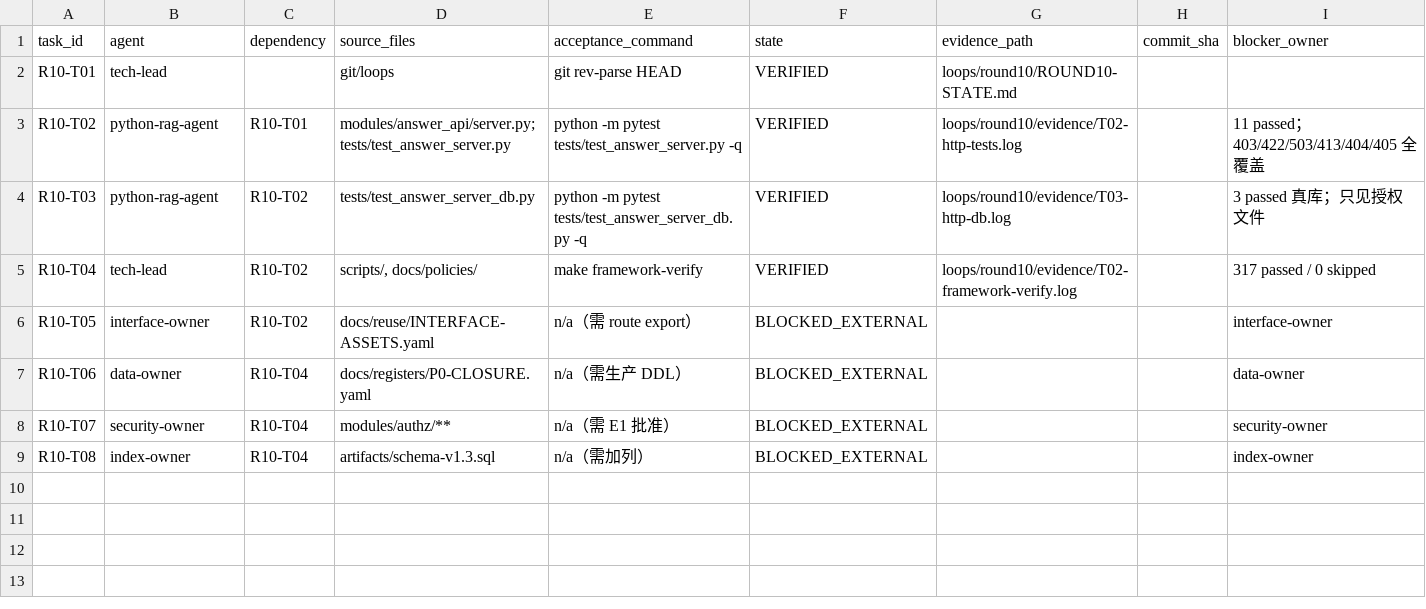
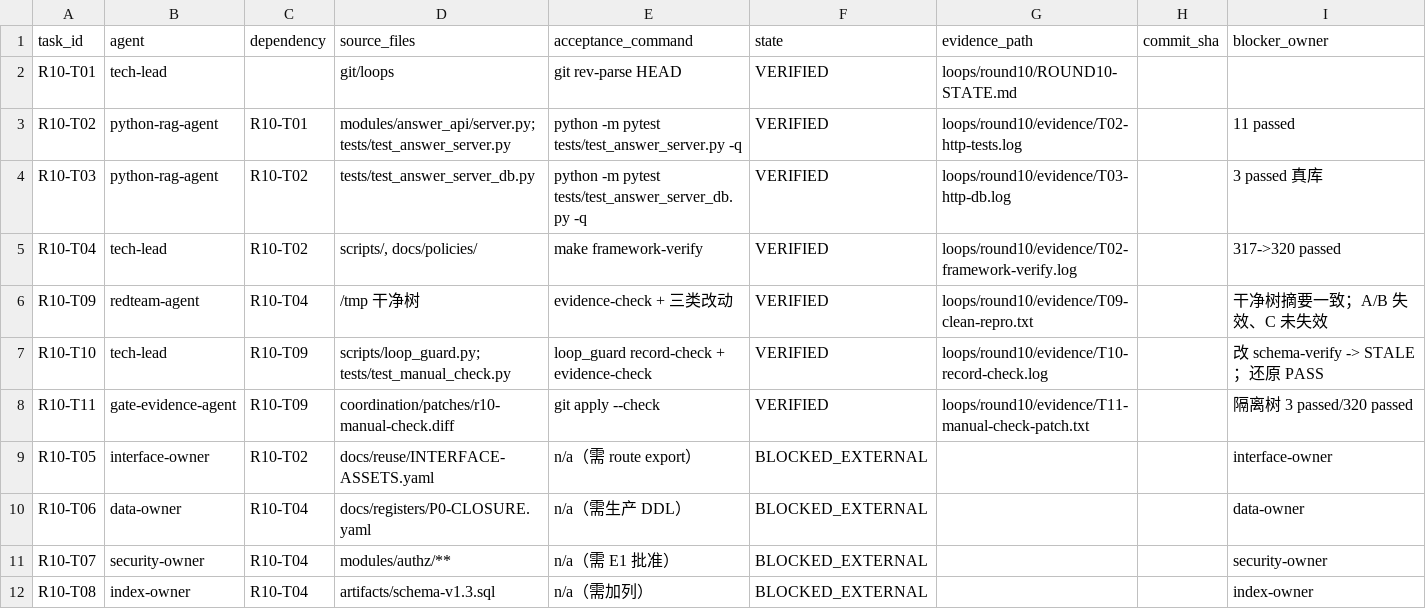
Before and after one commit to shaozhongfei001/llmke, a CSV file: loops/round10/ROUND10-WORK-LEDGER.csv, drawn as a sheet.

Commit message:
feat(r10): record-check 落地 + r14 最终候选（320 passed）
应用已验证补丁：loop_guard 新增 record-check，把人工验证命令的 argv 闭包摘要、
退出码、日志哈希写入批次 manifest，evidence-check 逐项比较。

主树实测（关键）：
- record-check 登记 bash docs/baseline/validation/schema-verify.sh -> exit 0，闭包 868af275
- 改该脚本一行 -> FAIL: manual check schema-verify: command changed; evidence STALE
- 还原 -> PASS
这正好闭合 T09-C 暴露的缺口（改排除前缀里的验证脚本，旧证据仍 PASS）。

收口：冻结 revision 15；r14 = 8 pass + QA_PENDING + manual_checks=[schema-verify]；
framework-verify rc=0 / 320 passed / 0 skipped；evidence-check r14 PASS；p0-gate rc=2。
r13 因控制面变更转 SUPERSEDED（证据保留）。

局限（仍如实记录）：record-check 依赖人主动登记；漏登记的命令仍不被绑定。

```diff
--- a/loops/round10/ROUND10-WORK-LEDGER.csv
+++ b/loops/round10/ROUND10-WORK-LEDGER.csv
@@ -2,5 +2,8 @@ task_id,agent,dependency,source_files,acceptance_command,state,evidence_path,com
 R10-T01,tech-lead,,"git/loops","git rev-parse HEAD",VERIFIED,loops/round10/ROUND10-STATE.md,,
-R10-T02,python-rag-agent,R10-T01,"modules/answer_api/server.py; tests/test_answer_server.py","python -m pytest tests/test_answer_server.py -q",VERIFIED,loops/round10/evidence/T02-http-tests.log,,"11 passed；403/422/503/413/404/405 全覆盖"
-R10-T03,python-rag-agent,R10-T02,"tests/test_answer_server_db.py","python -m pytest tests/test_answer_server_db.py -q",VERIFIED,loops/round10/evidence/T03-http-db.log,,"3 passed 真库；只见授权文件"
-R10-T04,tech-lead,R10-T02,"scripts/, docs/policies/","make framework-verify",VERIFIED,loops/round10/evidence/T02-framework-verify.log,,"317 passed / 0 skipped"
+R10-T02,python-rag-agent,R10-T01,"modules/answer_api/server.py; tests/test_answer_server.py","python -m pytest tests/test_answer_server.py -q",VERIFIED,loops/round10/evidence/T02-http-tests.log,,"11 passed"
+R10-T03,python-rag-agent,R10-T02,"tests/test_answer_server_db.py","python -m pytest tests/test_answer_server_db.py -q",VERIFIED,loops/round10/evidence/T03-http-db.log,,"3 passed 真库"
+R10-T04,tech-lead,R10-T02,"scripts/, docs/policies/","make framework-verify",VERIFIED,loops/round10/evidence/T02-framework-verify.log,,"317->320 passed"
+R10-T09,redteam-agent,R10-T04,"/tmp 干净树","evidence-check + 三类改动",VERIFIED,loops/round10/evidence/T09-clean-repro.txt,,"干净树摘要一致；A/B 失效、C 未失效"
+R10-T10,tech-lead,R10-T09,"scripts/loop_guard.py; tests/test_manual_check.py","loop_guard record-check + evidence-check",VERIFIED,loops/round10/evidence/T10-record-check.log,,"改 schema-verify -> STALE；还原 PASS"
+R10-T11,gate-evidence-agent,R10-T09,"coordination/patches/r10-manual-check.diff","git apply --check",VERIFIED,loops/round10/evidence/T11-manual-check-patch.txt,,"隔离树 3 passed/320 passed"
 R10-T05,interface-owner,R10-T02,"docs/reuse/INTERFACE-ASSETS.yaml","n/a（需 route export）",BLOCKED_EXTERNAL,,,interface-owner
```
Also changed, not shown: 32 other files.
